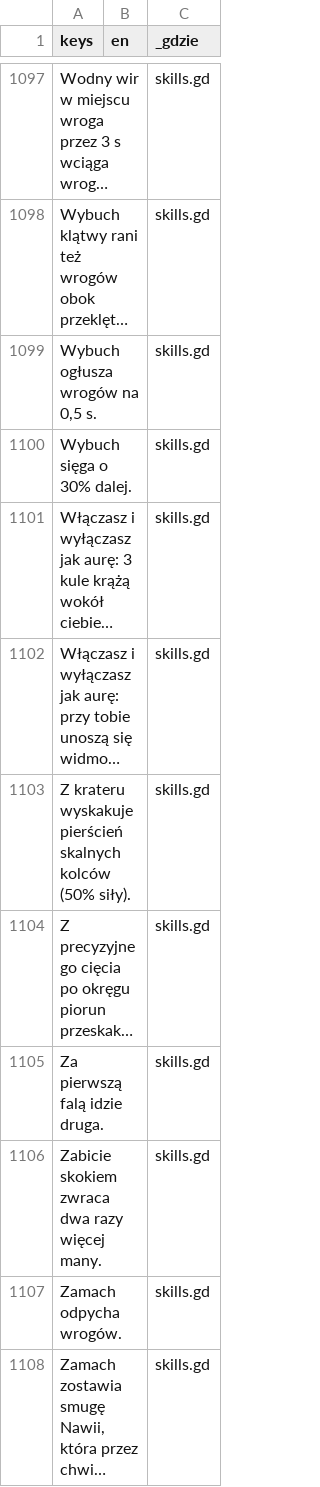
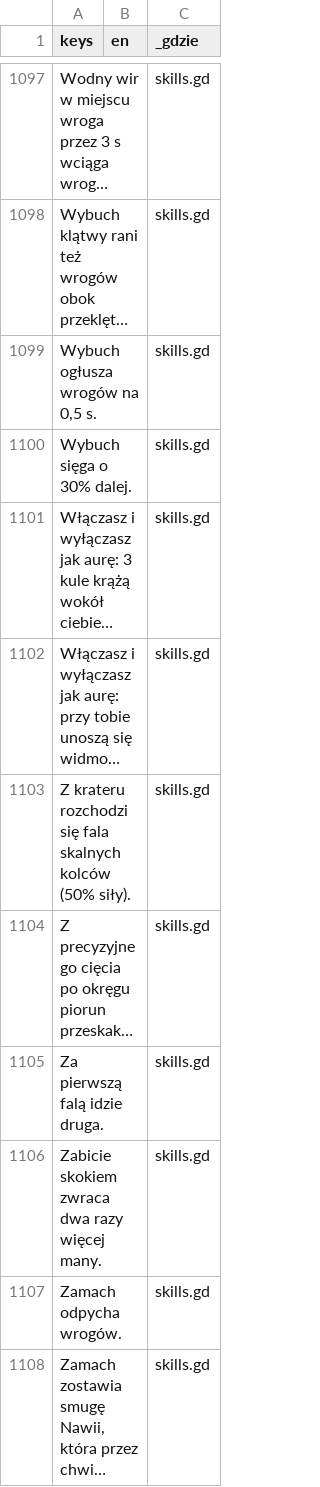
Before and after one commit to slota145/Watra-Mobile, a CSV file: translations/teksty.csv, drawn as a sheet; only a part is shown, gaps mark what is left out; long unchanged cells end in …; the diff names each change by its address in the sheet, - before the commit and + after, or states it on an @@ line.

```diff
--- a/translations/teksty.csv
+++ b/translations/teksty.csv
-A1103 (keys): Z krateru wyskakuje pierścień skalnych kolców…
+A1103 (keys): Z krateru rozchodzi się fala skalnych kolców…
```
Also changed, not shown: 5 other files.
